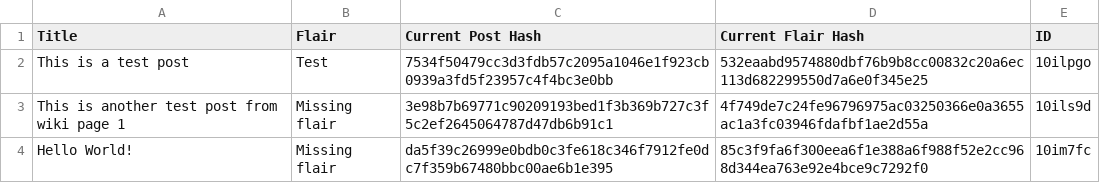
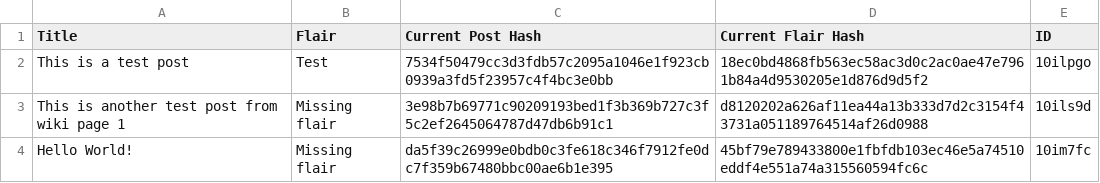
Before and after one commit to Khyta/EncyclopaediaBot, a CSV file: post_info_1.csv, drawn as a sheet.

Commit message:
Enhanced efficiency when updating post flairs

```diff
--- a/post_info_1.csv
+++ b/post_info_1.csv
@@ -1,4 +1,4 @@
 Title,Flair,Current Post Hash,Current Flair Hash,ID
-This is a test post,Test,7534f50479cc3d3fdb57c2095a1046e1f923cb0939a3fd5f23957c4f4bc3e0bb,532eaabd9574880dbf76b9b8cc00832c20a6ec113d682299550d7a6e0f345e25,10ilpgo
-This is another test post from wiki page 1,Missing flair,3e98b7b69771c90209193bed1f3b369b727c3f5c2ef2645064787d47db6b91c1,4f749de7c24fe96796975ac03250366e0a3655ac1a3fc03946fdafbf1ae2d55a,10ils9d
-Hello World!,Missing flair,da5f39c26999e0bdb0c3fe618c346f7912fe0dc7f359b67480bbc00ae6b1e395,85c3f9fa6f300eea6f1e388a6f988f52e2cc968d344ea763e92e4bce9c7292f0,10im7fc
+This is a test post,Test,7534f50479cc3d3fdb57c2095a1046e1f923cb0939a3fd5f23957c4f4bc3e0bb,18ec0bd4868fb563ec58ac3d0c2ac0ae47e7961b84a4d9530205e1d876d9d5f2,10ilpgo
+This is another test post from wiki page 1,Missing flair,3e98b7b69771c90209193bed1f3b369b727c3f5c2ef2645064787d47db6b91c1,d8120202a626af11ea44a13b333d7d2c3154f43731a051189764514af26d0988,10ils9d
+Hello World!,Missing flair,da5f39c26999e0bdb0c3fe618c346f7912fe0dc7f359b67480bbc00ae6b1e395,45bf79e789433800e1fbfdb103ec46e5a74510eddf4e551a74a315560594fc6c,10im7fc
```
Also changed, not shown: 2 other files.
